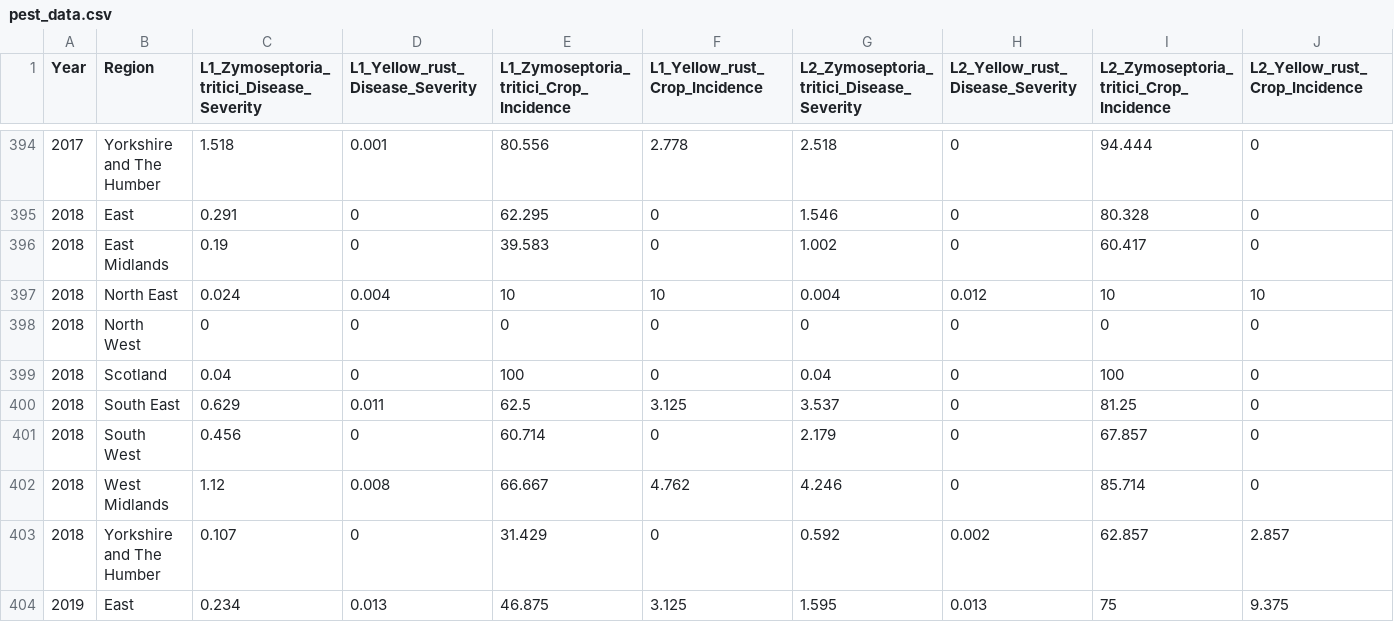
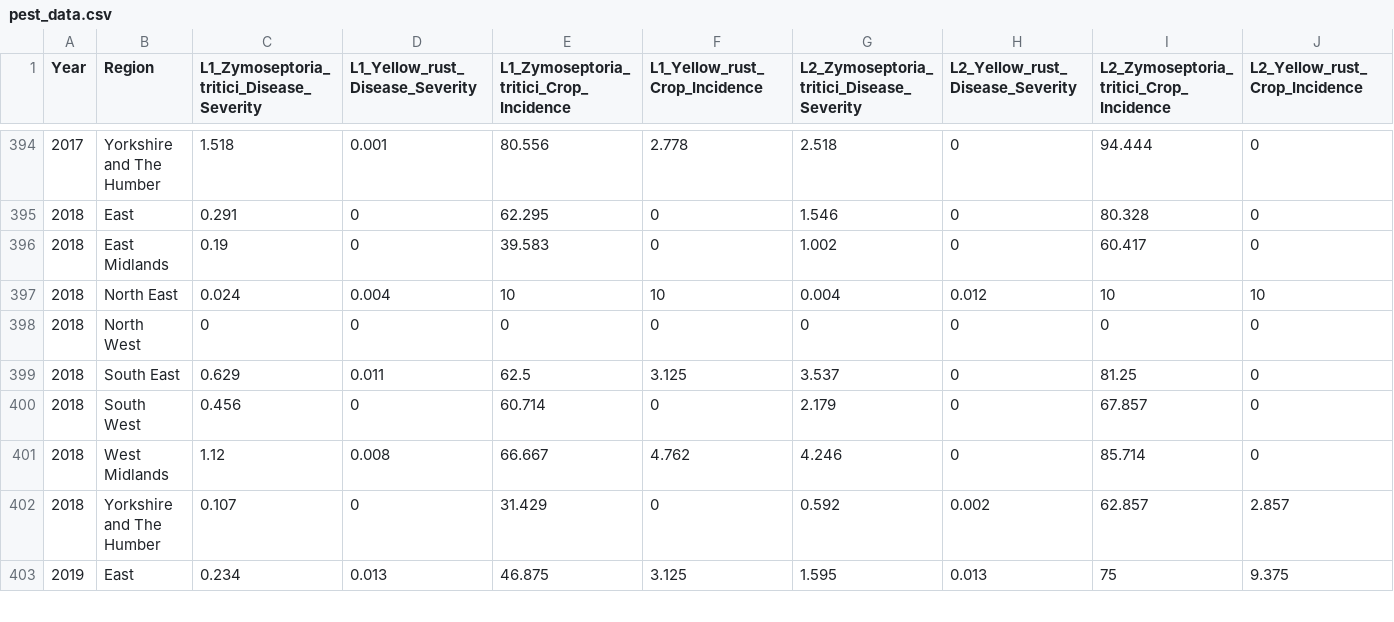
Before and after one commit to SPHERE-PPL/ADAS-pest-forecasting, a CSV file: data/pest_data.csv, drawn as a sheet; only a part is shown, gaps mark what is left out.

Commit message:
removed data leakage in code

```diff
--- a/data/pest_data.csv
+++ b/data/pest_data.csv
@@ -398,3 +398,2 @@
 2018,North West,0,0,0,0,0,0,0,0
-2018,Scotland,0.04,0,100,0,0.04,0,100,0
 2018,South East,0.629,0.011,62.5,3.125,3.537,0,81.25,0
```
Also changed, not shown: submission/pest_forecasts_2026.csv, submission/pest_model_performance.csv, 3 other files.
